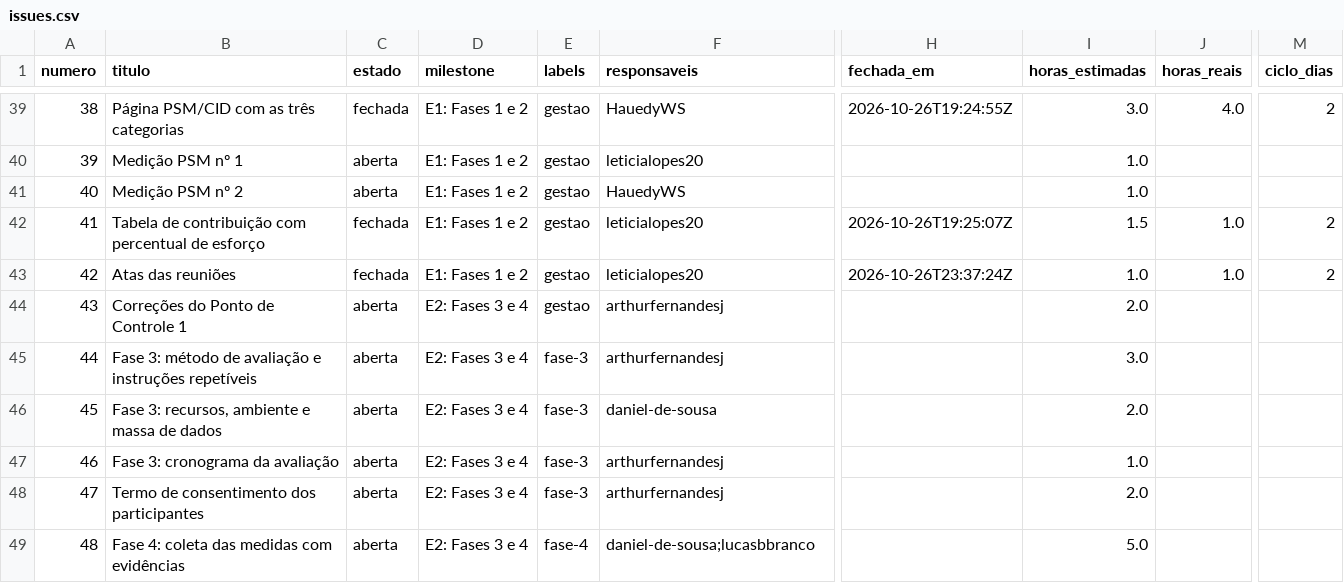
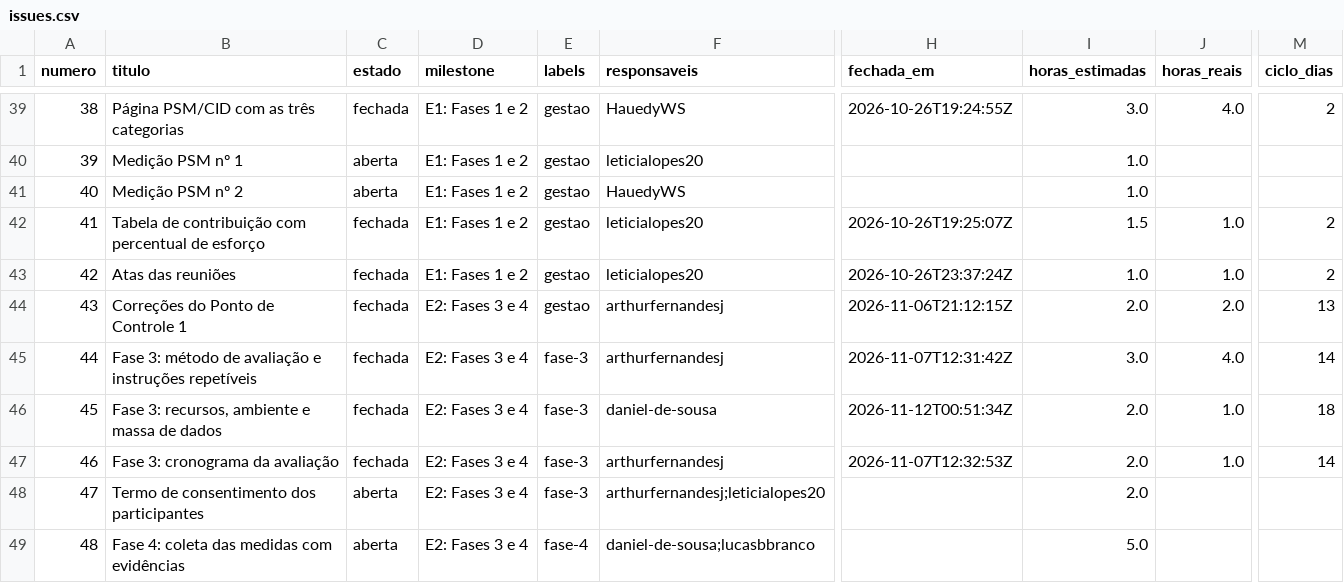
Before and after one commit to FCTE-Qualidade-de-Software-1/2026-2_T01_RUTH_LICHTERMAN, a CSV file: docs/gestao/dados/issues.csv, drawn as a sheet; only a part is shown, gaps mark what is left out; the diff covers the shown part only; the diff names each change by its address in the sheet, - before the commit and + after, or states it on an @@ line.

```diff
--- a/docs/gestao/dados/issues.csv
+++ b/docs/gestao/dados/issues.csv
-C44:C47 (estado): aberta
+C44:C47 (estado): fechada
-H44 (fechada_em): (empty)
+H44 (fechada_em): 2026-11-06T21:12:15Z
-J44 (horas_reais): (empty)
+J44 (horas_reais): 2.0
-M44 (ciclo_dias): (empty)
+M44 (ciclo_dias): 13
-H45 (fechada_em): (empty)
+H45 (fechada_em): 2026-11-07T12:31:42Z
-J45 (horas_reais): (empty)
+J45 (horas_reais): 4.0
-M45 (ciclo_dias): (empty)
+M45 (ciclo_dias): 14
-H46 (fechada_em): (empty)
+H46 (fechada_em): 2026-11-12T00:51:34Z
-J46:J47 (horas_reais): (empty)
+J46:J47 (horas_reais): 1.0
-M46 (ciclo_dias): (empty)
+M46 (ciclo_dias): 18
-H47 (fechada_em): (empty)
+H47 (fechada_em): 2026-11-07T12:32:53Z
-I47 (horas_estimadas): 1.0
+I47 (horas_estimadas): 2.0
-M47 (ciclo_dias): (empty)
+M47 (ciclo_dias): 14
-F48 (responsaveis): arthurfernandesj
+F48 (responsaveis): arthurfernandesj;leticialopes20
```
Also changed, not shown: 2 added rows and 18 edited cells elsewhere in this file, docs/gestao/dados/contribuicao.csv, docs/gestao/dados/indicadores.csv, 9 other files.
